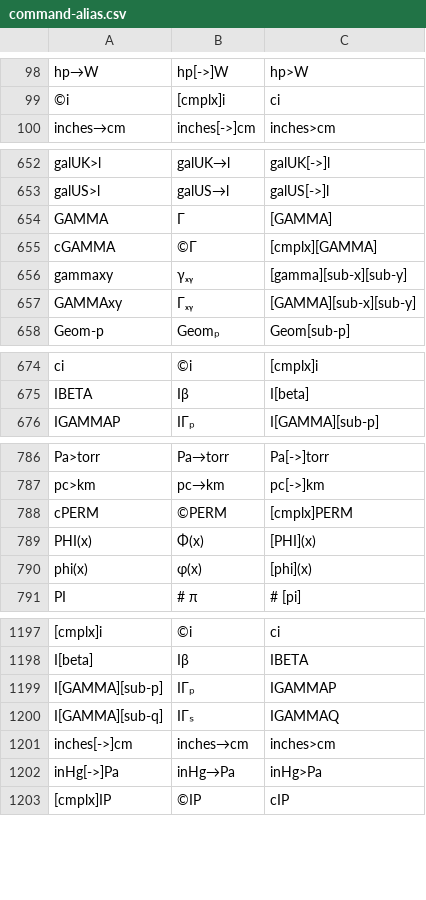
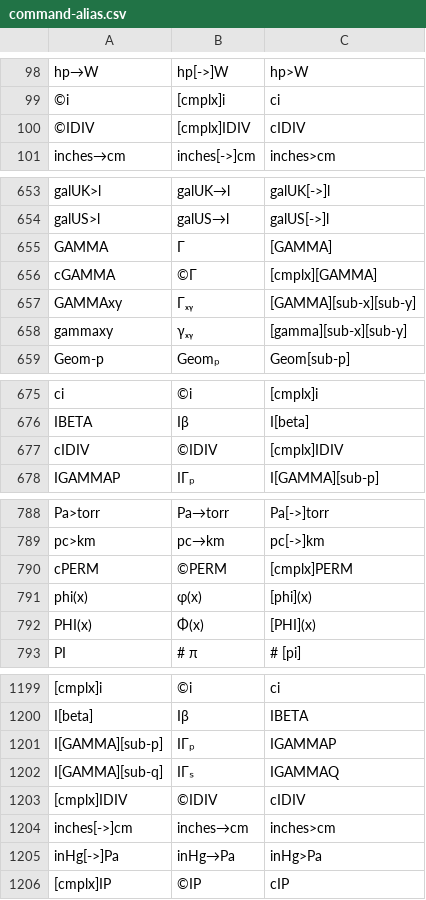
Before and after one commit to svn2github/wp34s, a CSV file: trunk/tools/command-alias.csv, drawn as a sheet; only a part is shown, gaps mark what is left out; the diff covers the shown part only.

```diff
--- a/trunk/tools/command-alias.csv
+++ b/trunk/tools/command-alias.csv
@@ -99,2 +99,3 @@ hp→W	hp[->]W	hp>W
 ©i	[cmplx]i	ci
+©IDIV	[cmplx]IDIV	cIDIV
 inches→cm	inches[->]cm	inches>cm
@@ -655,4 +656,4 @@ GAMMA	Γ	[GAMMA]
 cGAMMA	©Γ	[cmplx][GAMMA]
+GAMMAxy	Γₓᵧ	[GAMMA][sub-x][sub-y]
 gammaxy	γₓᵧ	[gamma][sub-x][sub-y]
-GAMMAxy	Γₓᵧ	[GAMMA][sub-x][sub-y]
 Geom-p	Geomₚ	Geom[sub-p]
@@ -675,2 +676,3 @@ ci	©i	[cmplx]i
 IBETA	Iβ	I[beta]
+cIDIV	©IDIV	[cmplx]IDIV
 IGAMMAP	IΓₚ	I[GAMMA][sub-p]
@@ -788,4 +790,4 @@ pc>km	pc→km	pc[->]km
 cPERM	©PERM	[cmplx]PERM
+phi(x)	φ(x)	[phi](x)
 PHI(x)	Φ(x)	[PHI](x)
-phi(x)	φ(x)	[phi](x)
 PI	# π	# [pi]
@@ -1200,2 +1202,3 @@ I[GAMMA][sub-p]	IΓₚ	IGAMMAP
 I[GAMMA][sub-q]	IΓₛ	IGAMMAQ
+[cmplx]IDIV	©IDIV	cIDIV
 inches[->]cm	inches→cm	inches>cm
```
Also changed, not shown: 1 moved row elsewhere in this file, 33 other files.
